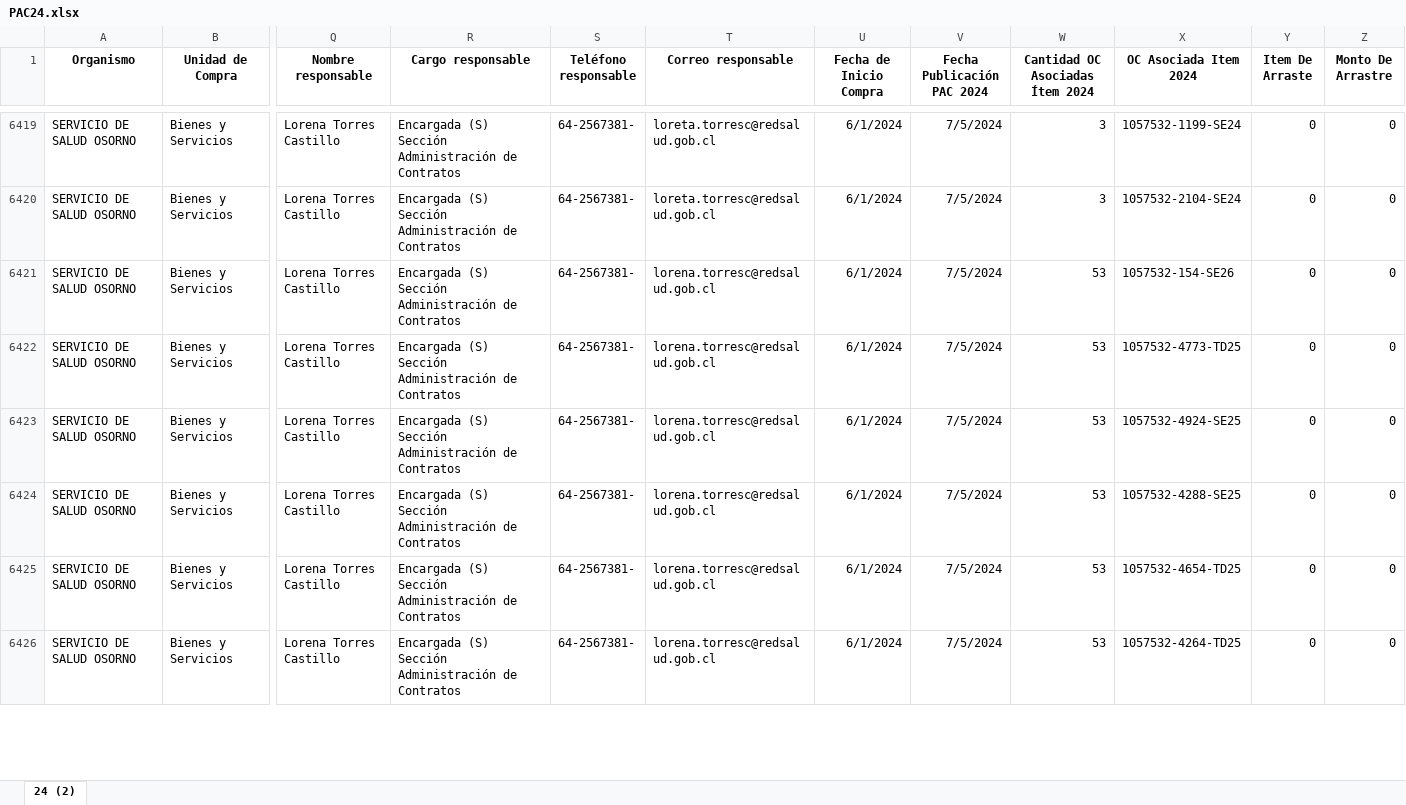
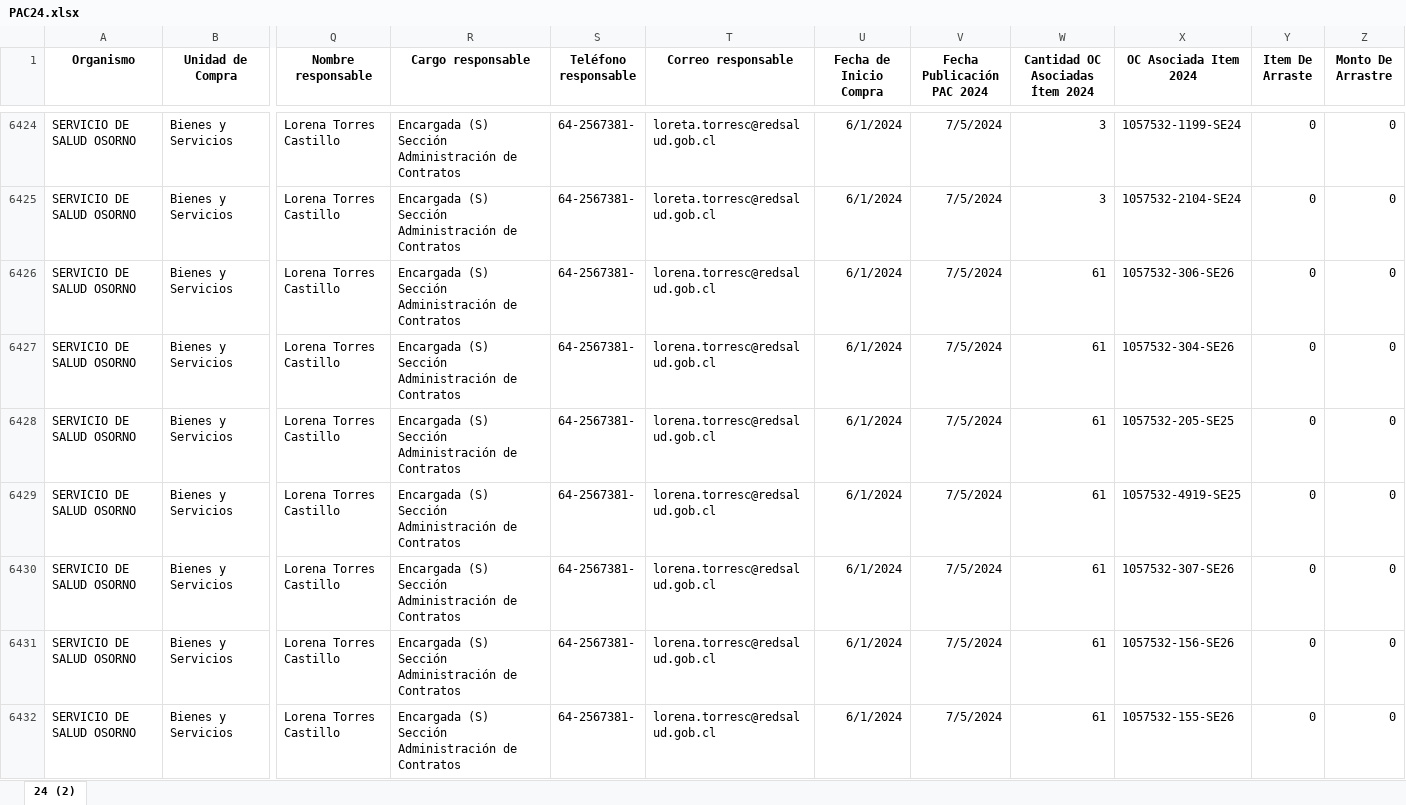
Before and after one commit to ngasencio/ST_abastecimiento, an Excel workbook: data/data_pac/PAC24.xlsx, sheet 24 (2), drawn as a sheet; only a part is shown, gaps mark what is left out; values as stored, in another font and other column widths than the file's, no borders; addresses are those after the commit; rows hold the shown columns only; the diff covers the shown part only; the diff names each change by its address in the sheet, - before the commit and + after, or states it on an @@ line.

```diff
--- a/data/data_pac/PAC24.xlsx (sheet 24 (2))
+++ b/data/data_pac/PAC24.xlsx (sheet 24 (2))
-W6426:W6429 (Cantidad OC Asociadas Ítem 2024): 53
+W6426:W6429 (Cantidad OC Asociadas Ítem 2024): 61
-X6426 (OC Asociada Item 2024): 1057532-154-SE26
+X6426 (OC Asociada Item 2024): 1057532-306-SE26
-X6427 (OC Asociada Item 2024): 1057532-4773-TD25
+X6427 (OC Asociada Item 2024): 1057532-304-SE26
-X6428 (OC Asociada Item 2024): 1057532-4924-SE25
+X6428 (OC Asociada Item 2024): 1057532-205-SE25
-X6429 (OC Asociada Item 2024): 1057532-4288-SE25
+X6429 (OC Asociada Item 2024): 1057532-4919-SE25
+row 6430: SERVICIO DE SALUD OSORNO | Bienes y Servicios | Lorena Torres Castillo | Encargada (S) Sección Administración de Contratos | 64-2567381- | lorena.torresc@redsalud.gob.cl | 6/1/2024 | 7/5/2024 | 61 | 1057532-307-SE26 | 0 | 0
-W6431:W6432 (Cantidad OC Asociadas Ítem 2024): 53
+W6431:W6432 (Cantidad OC Asociadas Ítem 2024): 61
-X6431 (OC Asociada Item 2024): 1057532-4654-TD25
+X6431 (OC Asociada Item 2024): 1057532-156-SE26
-X6432 (OC Asociada Item 2024): 1057532-4264-TD25
+X6432 (OC Asociada Item 2024): 1057532-155-SE26
```
Also changed, not shown: 12 added rows, 17 moved rows and 224 edited cells elsewhere in this sheet, data/data_pac/PAC22.xlsx, data/data_pac/PAC23.xlsx, 4 other files.
